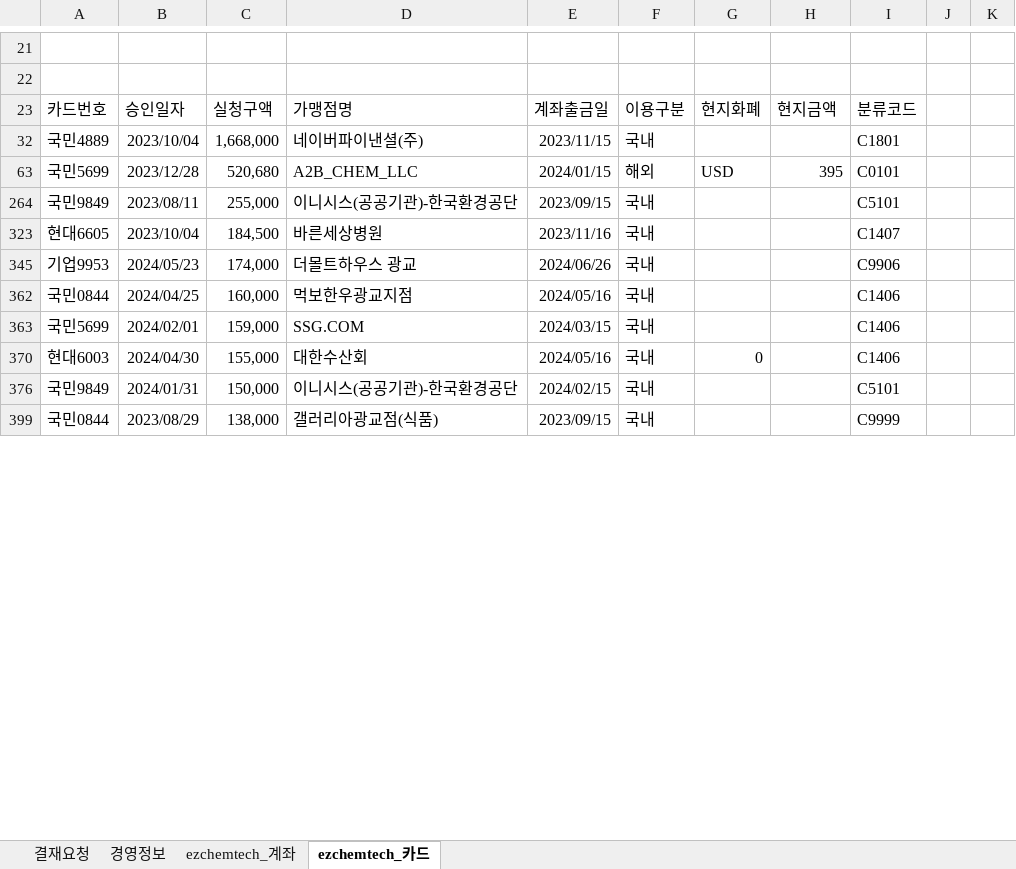
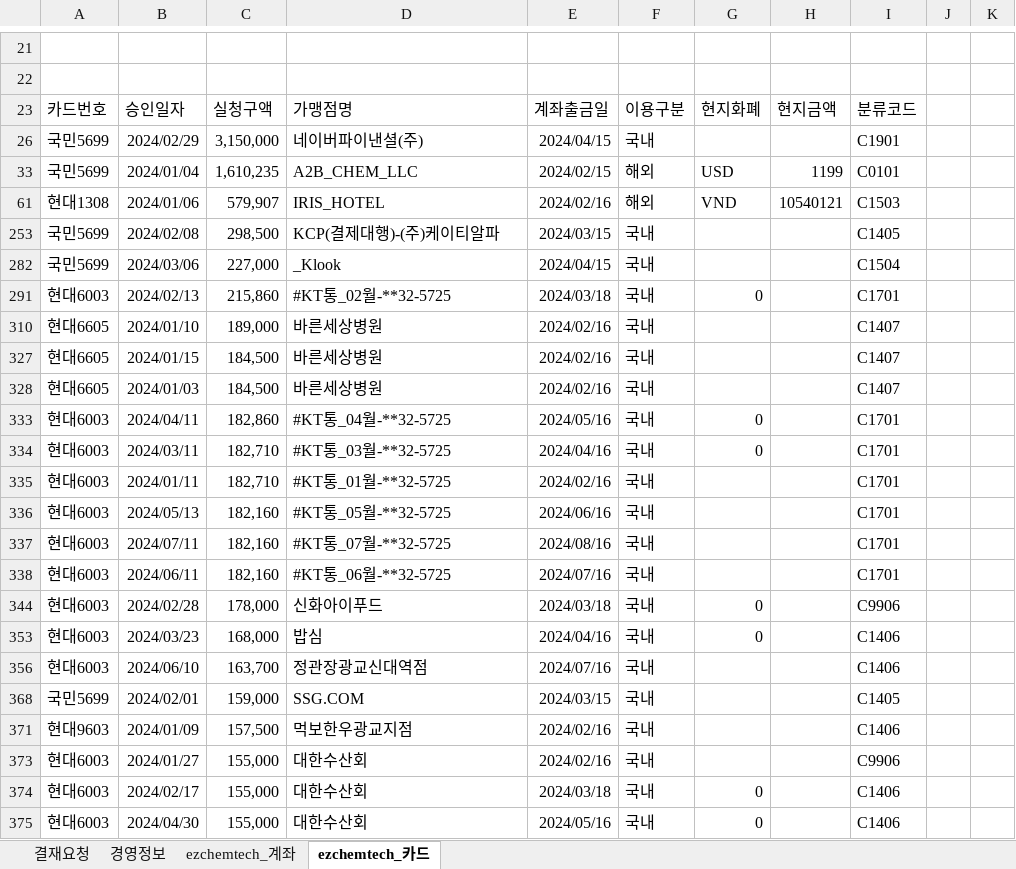
Before and after one commit to starshorse/20200228start, an Excel workbook: xls_node/E01/ezct_db_inf_ezchemtech .xlsm, sheet ezchemtech_카드, drawn as a sheet; only a part is shown, gaps mark what is left out; values as stored, in another font and other column widths than the file's, no borders; charts and pictures and table styles not drawn; removed rows and columns are numbered as before the commit, all else as after; the diff covers the shown part only; the diff names each change by its address in the sheet, - before the commit and + after, or states it on an @@ line.

```diff
--- a/xls_node/E01/ezct_db_inf_ezchemtech .xlsm (sheet ezchemtech_카드)
+++ b/xls_node/E01/ezct_db_inf_ezchemtech .xlsm (sheet ezchemtech_카드)
@@ row 32 hidden: 국민4889 | 2023/10/04 | 1,668,000 | 네이버파이낸셜(주) | 2023/11/15 | 국내 |  |  | C1801 @@
@@ row 26 unhidden: 국민5699 | 2024/02/29 | 3,150,000 | 네이버파이낸셜(주) | 2024/04/15 | 국내 |  |  | C1901 @@
-B33: 2023/12/28
+B33: 2024/01/04
-C33: 520,680
+C33: 1,610,235
-E33: 2024/01/15
+E33: 2024/02/15
-H33: 395
+H33: 1199
-row 264: 국민9849 | 2023/08/11 | 255,000 | 이니시스(공공기관)-한국환경공단 | 2023/09/15 | 국내 |  |  | C5101
@@ row 61 unhidden: 현대1308 | 2024/01/06 | 579,907 | IRIS_HOTEL | 2024/02/16 | 해외 | VND | 10540121 | C1503 @@
@@ row 253 unhidden: 국민5699 | 2024/02/08 | 298,500 | KCP(결제대행)-(주)케이티알파 | 2024/03/15 | 국내 |  |  | C1405 @@
@@ row 282 unhidden: 국민5699 | 2024/03/06 | 227,000 | _Klook | 2024/04/15 | 국내 |  |  | C1504 @@
@@ row 291 unhidden: 현대6003 | 2024/02/13 | 215,860 | #KT통_02월-**32-5725 | 2024/03/18 | 국내 | 0 |  | C1701 @@
@@ row 310 unhidden: 현대6605 | 2024/01/10 | 189,000 | 바른세상병원 | 2024/02/16 | 국내 |  |  | C1407 @@
@@ row 327 unhidden: 현대6605 | 2024/01/15 | 184,500 | 바른세상병원 | 2024/02/16 | 국내 |  |  | C1407 @@
-B328: 2023/10/04
+B328: 2024/01/03
-E328: 2023/11/16
+E328: 2024/02/16
@@ row 345 hidden: 기업9953 | 2024/05/23 | 174,000 | 더몰트하우스 광교 | 2024/06/26 | 국내 |  |  | C9906 @@
-row 362: 국민0844 | 2024/04/25 | 160,000 | 먹보한우광교지점 | 2024/05/16 | 국내 |  |  | C1406
@@ row 333 unhidden: 현대6003 | 2024/04/11 | 182,860 | #KT통_04월-**32-5725 | 2024/05/16 | 국내 | 0 |  | C1701 @@
@@ row 334 unhidden: 현대6003 | 2024/03/11 | 182,710 | #KT통_03월-**32-5725 | 2024/04/16 | 국내 | 0 |  | C1701 @@
@@ row 335 unhidden: 현대6003 | 2024/01/11 | 182,710 | #KT통_01월-**32-5725 | 2024/02/16 | 국내 |  |  | C1701 @@
@@ row 336 unhidden: 현대6003 | 2024/05/13 | 182,160 | #KT통_05월-**32-5725 | 2024/06/16 | 국내 |  |  | C1701 @@
+row 337: 현대6003 | 2024/07/11 | 182,160 | #KT통_07월-**32-5725 | 2024/08/16 | 국내 |  |  | C1701
+row 338: 현대6003 | 2024/06/11 | 182,160 | #KT통_06월-**32-5725 | 2024/07/16 | 국내 |  |  | C1701
@@ row 344 unhidden: 현대6003 | 2024/02/28 | 178,000 | 신화아이푸드 | 2024/03/18 | 국내 | 0 |  | C9906 @@
@@ row 353 unhidden: 현대6003 | 2024/03/23 | 168,000 | 밥심 | 2024/04/16 | 국내 | 0 |  | C1406 @@
+row 356: 현대6003 | 2024/06/10 | 163,700 | 정관장광교신대역점 | 2024/07/16 | 국내 |  |  | C1406
-I368: C1406
+I368: C1405
@@ row 371 unhidden: 현대9603 | 2024/01/09 | 157,500 | 먹보한우광교지점 | 2024/02/16 | 국내 |  |  | C1406 @@
@@ row 373 unhidden: 현대6003 | 2024/01/27 | 155,000 | 대한수산회 | 2024/02/16 | 국내 |  |  | C9906 @@
@@ row 374 unhidden: 현대6003 | 2024/02/17 | 155,000 | 대한수산회 | 2024/03/18 | 국내 | 0 |  | C1406 @@
@@ row 376 hidden: 국민9849 | 2024/01/31 | 150,000 | 이니시스(공공기관)-한국환경공단 | 2024/02/15 | 국내 |  |  | C5101 @@
-row 399: 국민0844 | 2023/08/29 | 138,000 | 갤러리아광교점(식품) | 2023/09/15 | 국내 |  |  | C9999
```
Also changed, not shown: 22 added rows, 1 removed row, 34 hidden or unhidden rows and 35 edited cells elsewhere in this sheet, sheet ezchemtech_계좌, sheet 경영정보, hidden cells, charts or pictures, 55 other files.
